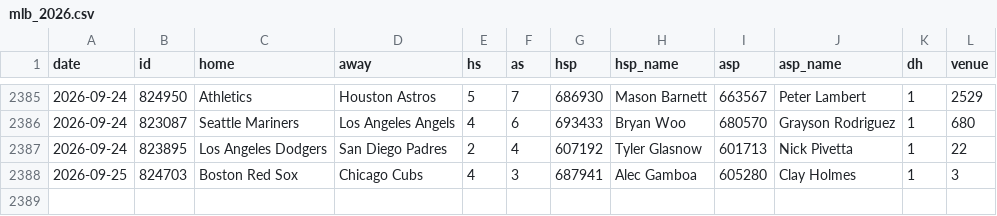
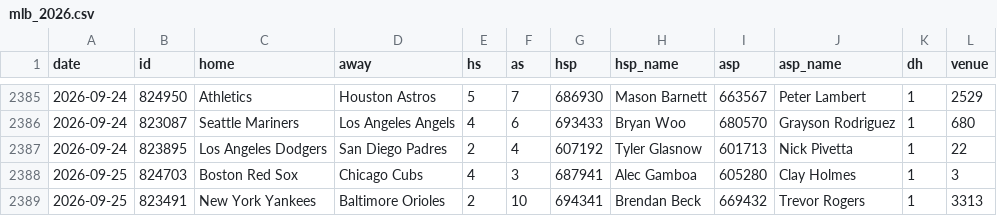
Before and after one commit to arro2121/Baseline, a CSV file: data/history/mlb_2026.csv, drawn as a sheet; only a part is shown, gaps mark what is left out.

```diff
--- a/data/history/mlb_2026.csv
+++ b/data/history/mlb_2026.csv
@@ -2388 +2388,2 @@ date,id,home,away,hs,as,hsp,hsp_name,asp,asp_name,dh,venue
 2026-09-25,824703,Boston Red Sox,Chicago Cubs,4,3,687941,Alec Gamboa,605280,Clay Holmes,1,3
+2026-09-25,823491,New York Yankees,Baltimore Orioles,2,10,694341,Brendan Beck,669432,Trevor Rogers,1,3313
```
Also changed, not shown: data/history/mlb_pitchers_2026.csv, 12 other files.
